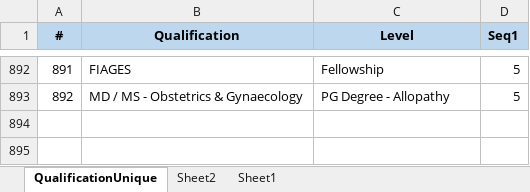
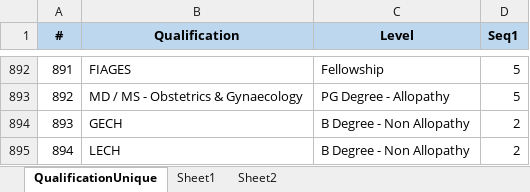
Before and after one commit to vismittal/DoctorConsultation, an Excel workbook: QualificationUnique Rajiv.xlsx, sheet QualificationUnique, drawn as a sheet; only a part is shown, gaps mark what is left out; values as stored, in another font and other column widths than the file's, no borders; the diff names each change by its address in the sheet, - before the commit and + after, or states it on an @@ line.

Commit message:
Add files via upload

```diff
--- a/QualificationUnique Rajiv.xlsx (sheet QualificationUnique)
+++ b/QualificationUnique Rajiv.xlsx (sheet QualificationUnique)
@@ sheet tab order changed: QualificationUnique | Sheet1 | Sheet2 @@
+row 894: 893 | GECH | B Degree - Non Allopathy | 2
+row 895: 894 | LECH | B Degree - Non Allopathy | 2
```
Also changed, not shown: charts or pictures.
